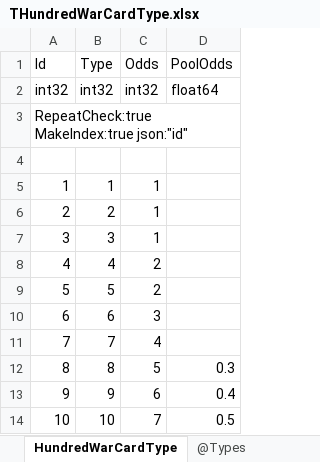
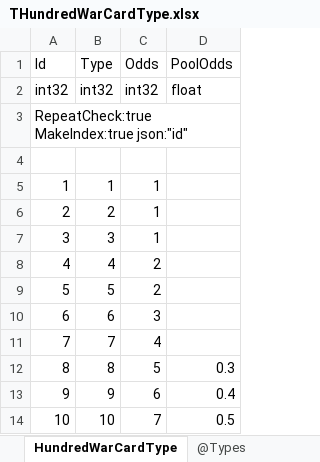
Before and after one commit to gaozhengshuang/texaspoker, an Excel workbook: docs/excel/THundredWarCardType.xlsx, sheet HundredWarCardType, drawn as a sheet; values as stored, in another font and other column widths than the file's, no borders; the diff names each change by its address in the sheet, - before the commit and + after, or states it on an @@ line.

```diff
--- a/docs/excel/THundredWarCardType.xlsx (sheet HundredWarCardType)
+++ b/docs/excel/THundredWarCardType.xlsx (sheet HundredWarCardType)
-D2 (PoolOdds): float64
+D2 (PoolOdds): float
```
Also changed, not shown: docs/excel/THundredWar.xlsx.
